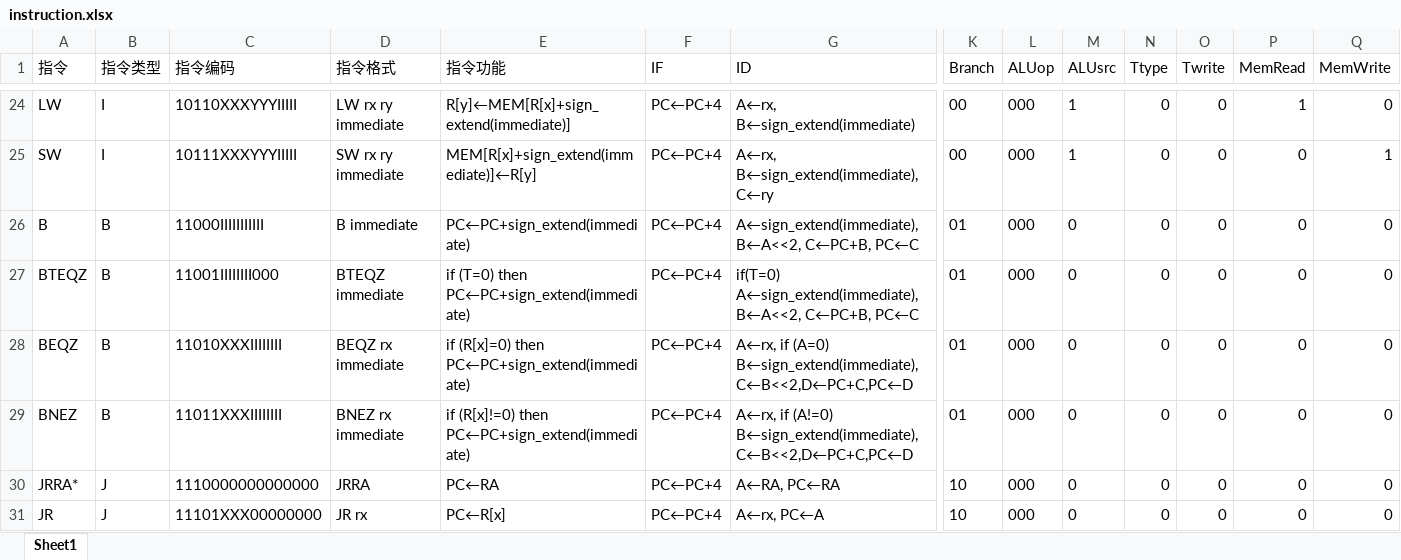
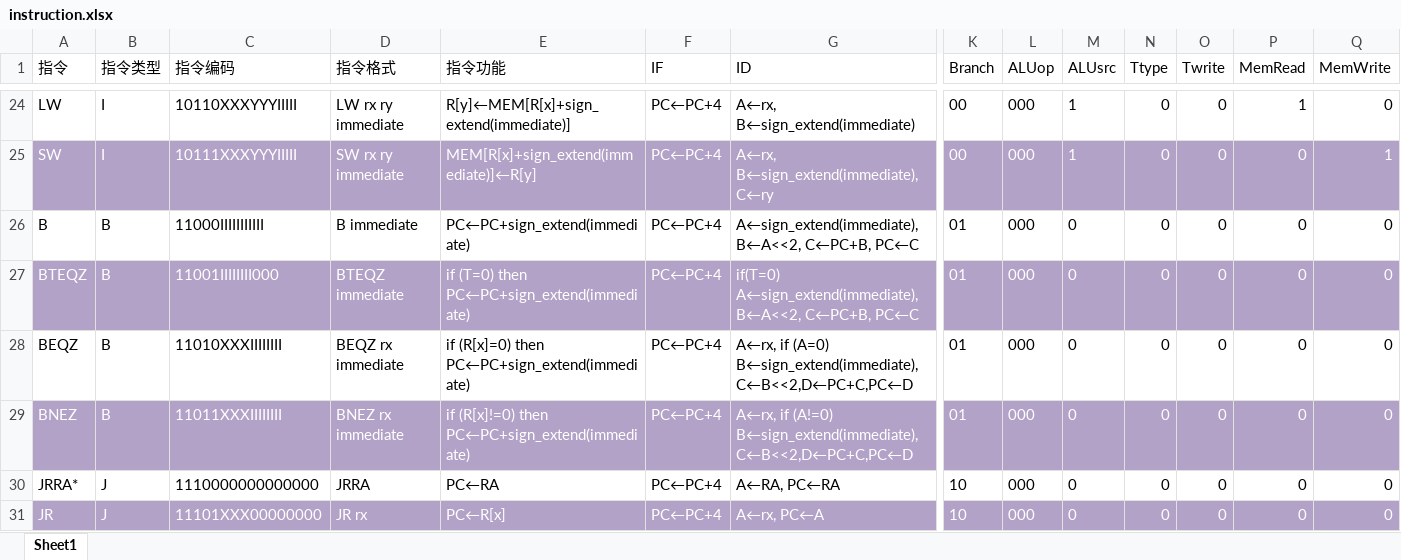
Before and after one commit to fupolarbear/THU-Class-CO-makecomputer, an Excel workbook: doc/pr2_design/instruction.xlsx, sheet Sheet1, drawn as a sheet; only a part is shown, gaps mark what is left out; values as stored, in another font and other column widths than the file's, no borders; the diff covers the shown part only; the diff names each change by its address in the sheet, - before the commit and + after, or states it on an @@ line.

```diff
--- a/doc/pr2_design/instruction.xlsx (sheet Sheet1)
+++ b/doc/pr2_design/instruction.xlsx (sheet Sheet1)
-A25:Q25 fill: none
+A25:Q25 fill: #B3A2C7
-A25:G25 text colour: black
+A25:G25 text colour: #FFFFFF
-K25:Q25 text colour: black
+K25:Q25 text colour: #FFFFFF
-A27:Q27 fill: none
+A27:Q27 fill: #B3A2C7
-A27:G27 text colour: black
+A27:G27 text colour: #FFFFFF
-K27:Q27 text colour: black
+K27:Q27 text colour: #FFFFFF
-A29:Q29 fill: none
+A29:Q29 fill: #B3A2C7
-A29:G29 text colour: black
+A29:G29 text colour: #FFFFFF
-K29:Q29 text colour: black
+K29:Q29 text colour: #FFFFFF
-A31:Q31 fill: none
+A31:Q31 fill: #B3A2C7
-A31:G31 text colour: black
+A31:G31 text colour: #FFFFFF
-K31:Q31 text colour: black
+K31:Q31 text colour: #FFFFFF
```
Also changed, not shown: cell formats elsewhere in this sheet, doc/pr2_design/signal.xlsx.
